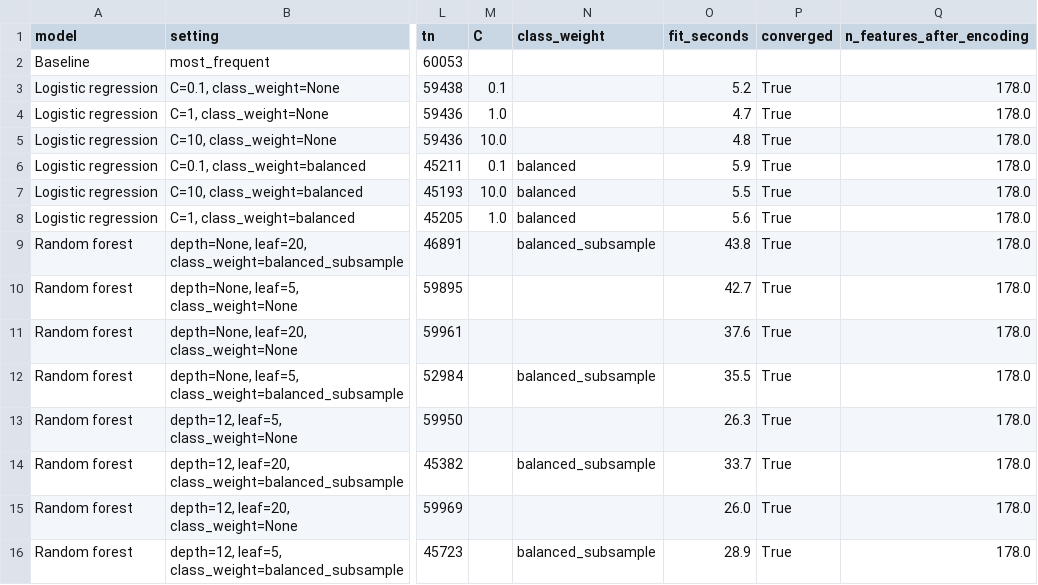
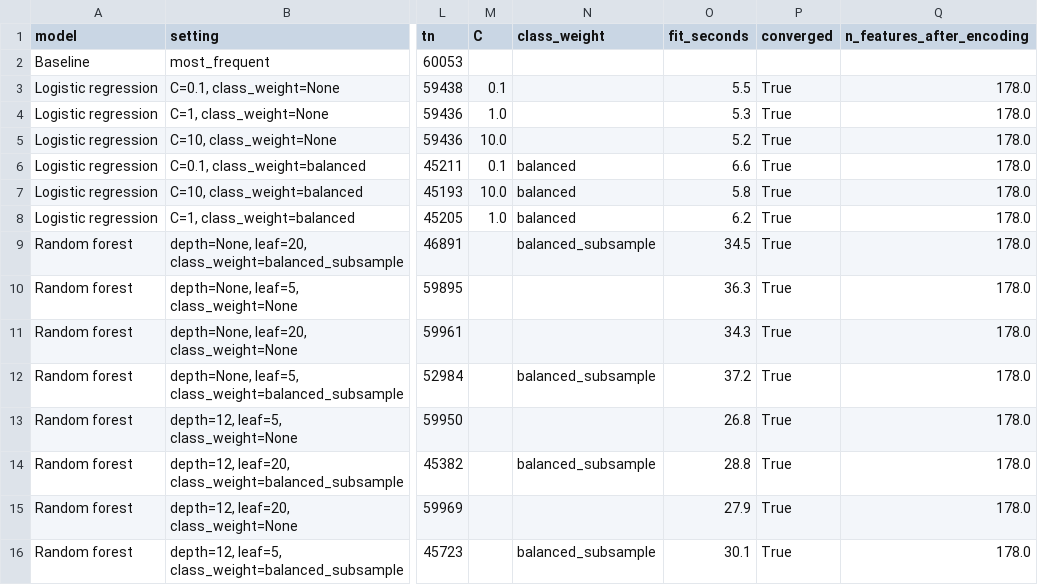
Before and after one commit to aakhalil21/DSAI5101-Project, a CSV file: results/modelling/validation_search.csv, drawn as a sheet; only a part is shown, gaps mark what is left out; the diff names each change by its address in the sheet, - before the commit and + after, or states it on an @@ line.

```diff
--- a/results/modelling/validation_search.csv
+++ b/results/modelling/validation_search.csv
-O3 (fit_seconds): 5.2
+O3 (fit_seconds): 5.5
-O4 (fit_seconds): 4.7
+O4 (fit_seconds): 5.3
-O5 (fit_seconds): 4.8
+O5 (fit_seconds): 5.2
-O6 (fit_seconds): 5.9
+O6 (fit_seconds): 6.6
-O7 (fit_seconds): 5.5
+O7 (fit_seconds): 5.8
-O8 (fit_seconds): 5.6
+O8 (fit_seconds): 6.2
-O9 (fit_seconds): 43.8
+O9 (fit_seconds): 34.5
-O10 (fit_seconds): 42.7
+O10 (fit_seconds): 36.3
-O11 (fit_seconds): 37.6
+O11 (fit_seconds): 34.3
-O12 (fit_seconds): 35.5
+O12 (fit_seconds): 37.2
-O13 (fit_seconds): 26.3
+O13 (fit_seconds): 26.8
-O14 (fit_seconds): 33.7
+O14 (fit_seconds): 28.8
-O15 (fit_seconds): 26.0
+O15 (fit_seconds): 27.9
-O16 (fit_seconds): 28.9
+O16 (fit_seconds): 30.1
```
Also changed, not shown: results/modelling/preparation_checks.csv, 4 other files.
